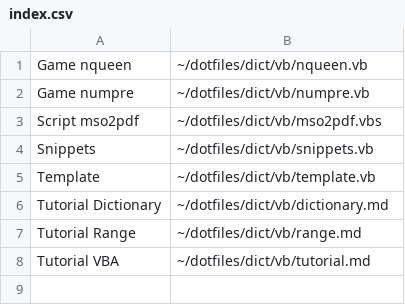
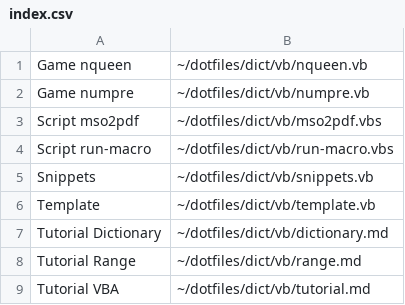
Before and after one commit to mukaiizawa/dotfiles, a CSV file: dict/vb/index.csv, drawn as a sheet.

Commit message:
Add run-macro

```diff
--- a/dict/vb/index.csv
+++ b/dict/vb/index.csv
@@ -3,2 +3,3 @@ Game numpre	~/dotfiles/dict/vb/numpre.vb
 Script mso2pdf	~/dotfiles/dict/vb/mso2pdf.vbs
+Script run-macro	~/dotfiles/dict/vb/run-macro.vbs
 Snippets	~/dotfiles/dict/vb/snippets.vb
```
Also changed, not shown: 1 other file.
